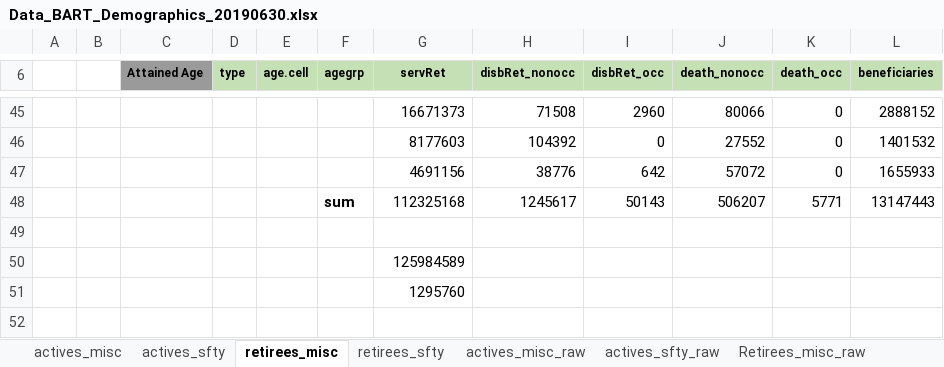
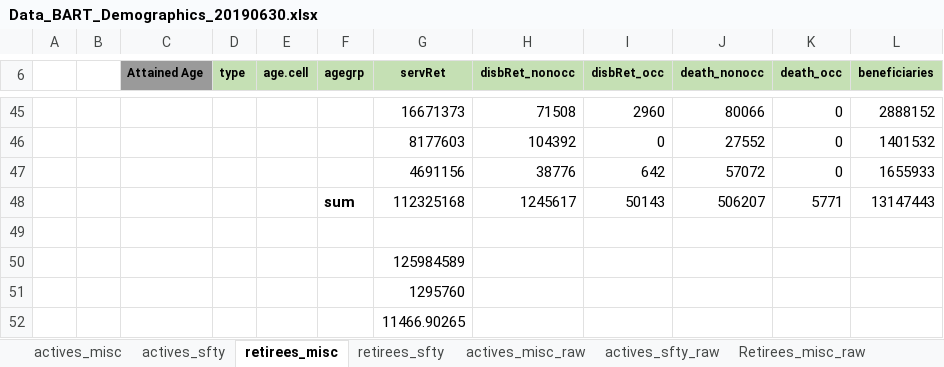
Before and after one commit to yimengyin16/model_BART, an Excel workbook: inputs/data_raw/Data_BART_Demographics_20190630.xlsx, sheet retirees_misc, drawn as a sheet; only a part is shown, gaps mark what is left out; values as stored, in another font and other column widths than the file's, no borders; charts and pictures not drawn; the diff names each change by its address in the sheet, - before the commit and + after, or states it on an @@ line.

```diff
--- a/inputs/data_raw/Data_BART_Demographics_20190630.xlsx (sheet retirees_misc)
+++ b/inputs/data_raw/Data_BART_Demographics_20190630.xlsx (sheet retirees_misc)
+row 52:  |  |  |  |  |  | 11466.90265
```
Also changed, not shown: sheet retirees_sfty, 5 other files.
